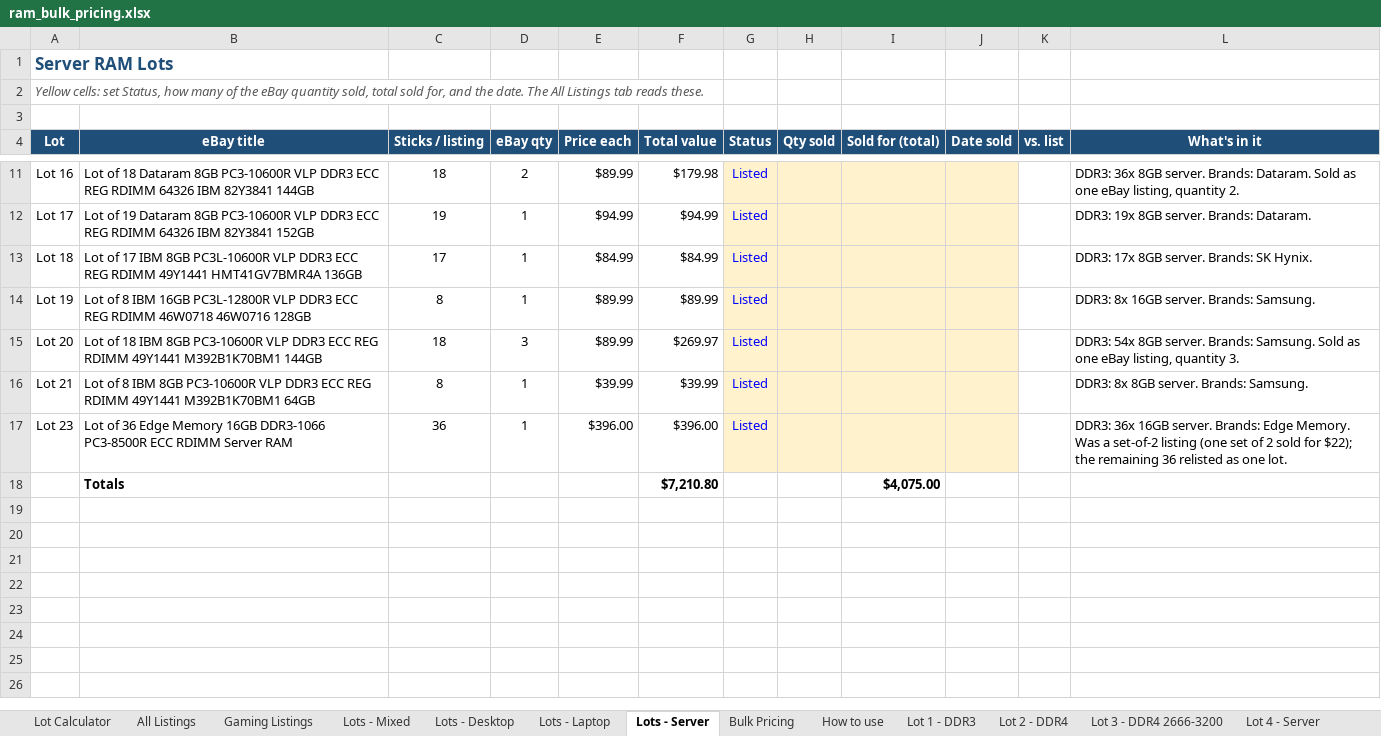
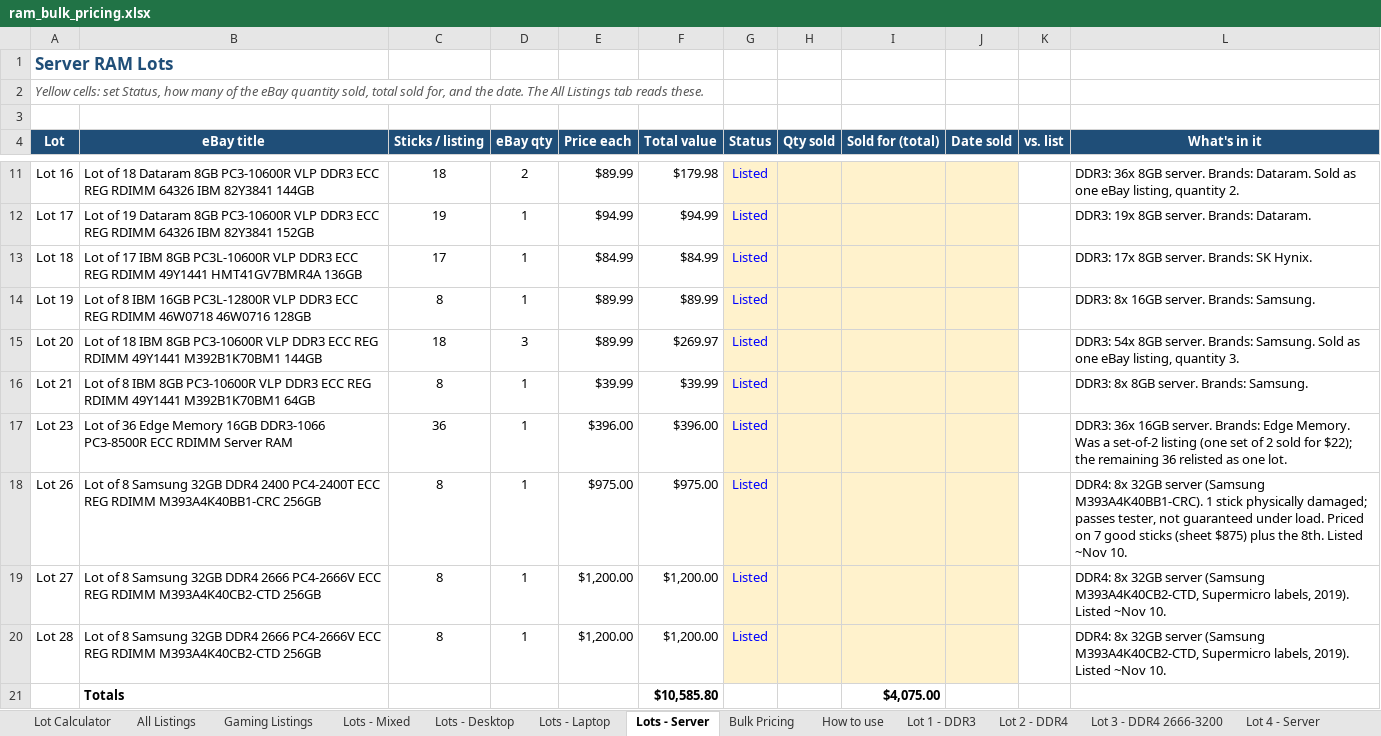
Before and after one commit to bgallaher-lgtm/Claude, an Excel workbook: ram_bulk_pricing.xlsx, sheet Lots - Server, drawn as a sheet; only a part is shown, gaps mark what is left out; values as stored, in another font and other column widths than the file's, no borders; conditional formats not drawn; addresses are those after the commit; the diff names each change by its address in the sheet, - before the commit and + after, or states it on an @@ line.

```diff
--- a/ram_bulk_pricing.xlsx (sheet Lots - Server)
+++ b/ram_bulk_pricing.xlsx (sheet Lots - Server)
+row 18: Lot 26 | Lot of 8 Samsung 32GB DDR4 2400 PC4-2400T ECC REG RDIMM M393A4K40BB1-CRC 256GB | 8 | 1 | $975.00 | $975.00 | Listed |  |  |  |  | DDR4: 8x 32GB server (Samsung M393A4K40BB1-CRC). 1 stick physically damaged; passes tester, not guaranteed under load. Priced on 7 good sticks (sheet $875) plus the 8th. Listed ~Nov 10.
+row 19: Lot 27 | Lot of 8 Samsung 32GB DDR4 2666 PC4-2666V ECC REG RDIMM M393A4K40CB2-CTD 256GB | 8 | 1 | $1,200.00 | $1,200.00 | Listed |  |  |  |  | DDR4: 8x 32GB server (Samsung M393A4K40CB2-CTD, Supermicro labels, 2019). Listed ~Nov 10.
+row 20: Lot 28 | Lot of 8 Samsung 32GB DDR4 2666 PC4-2666V ECC REG RDIMM M393A4K40CB2-CTD 256GB | 8 | 1 | $1,200.00 | $1,200.00 | Listed |  |  |  |  | DDR4: 8x 32GB server (Samsung M393A4K40CB2-CTD, Supermicro labels, 2019). Listed ~Nov 10.
-F21 (Total value): $7,210.80
+F21 (Total value): $10,585.80
```
Also changed, not shown: sheet All Listings, other sheet tabs, formulas that keep their value, 3 other files.
